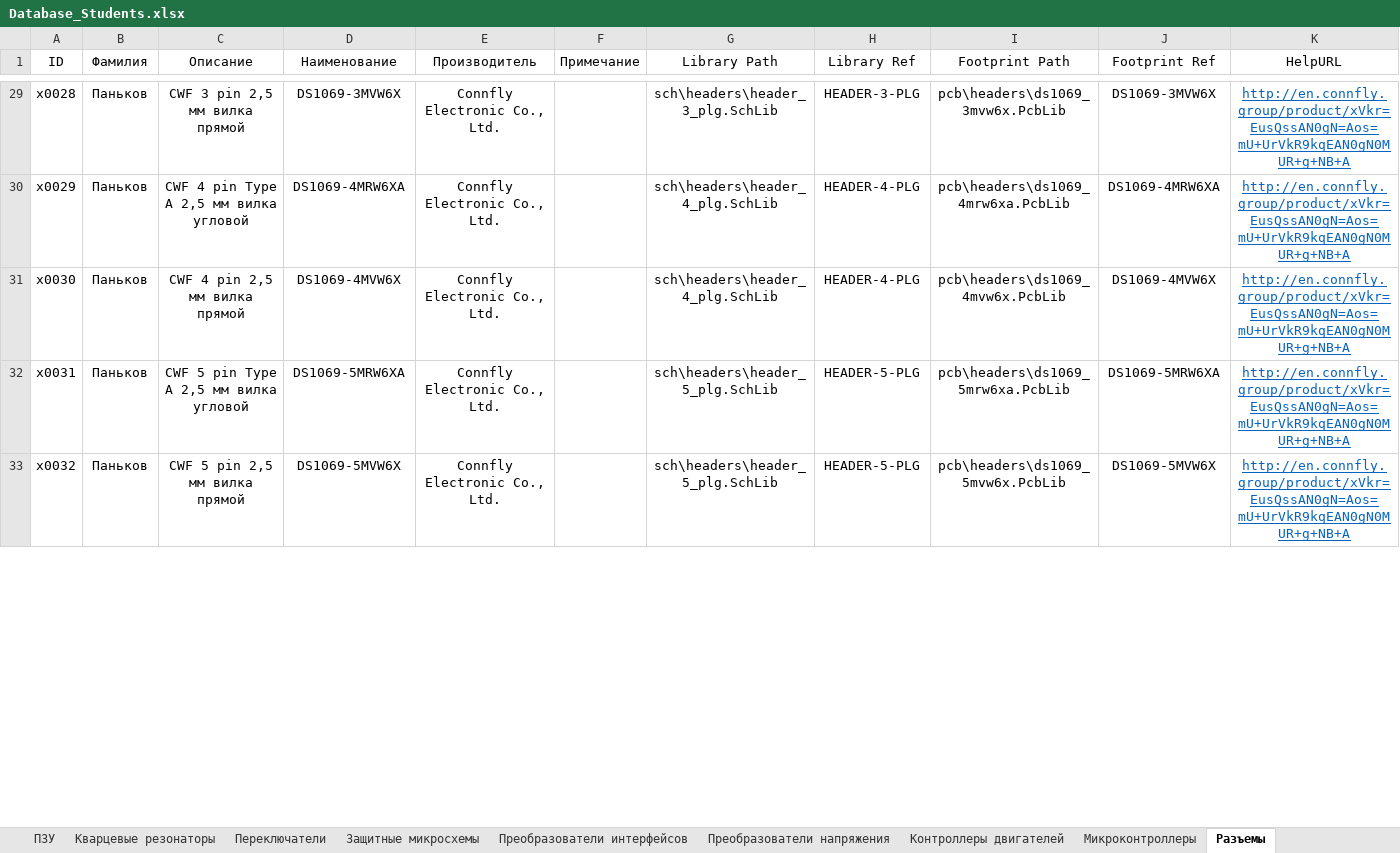
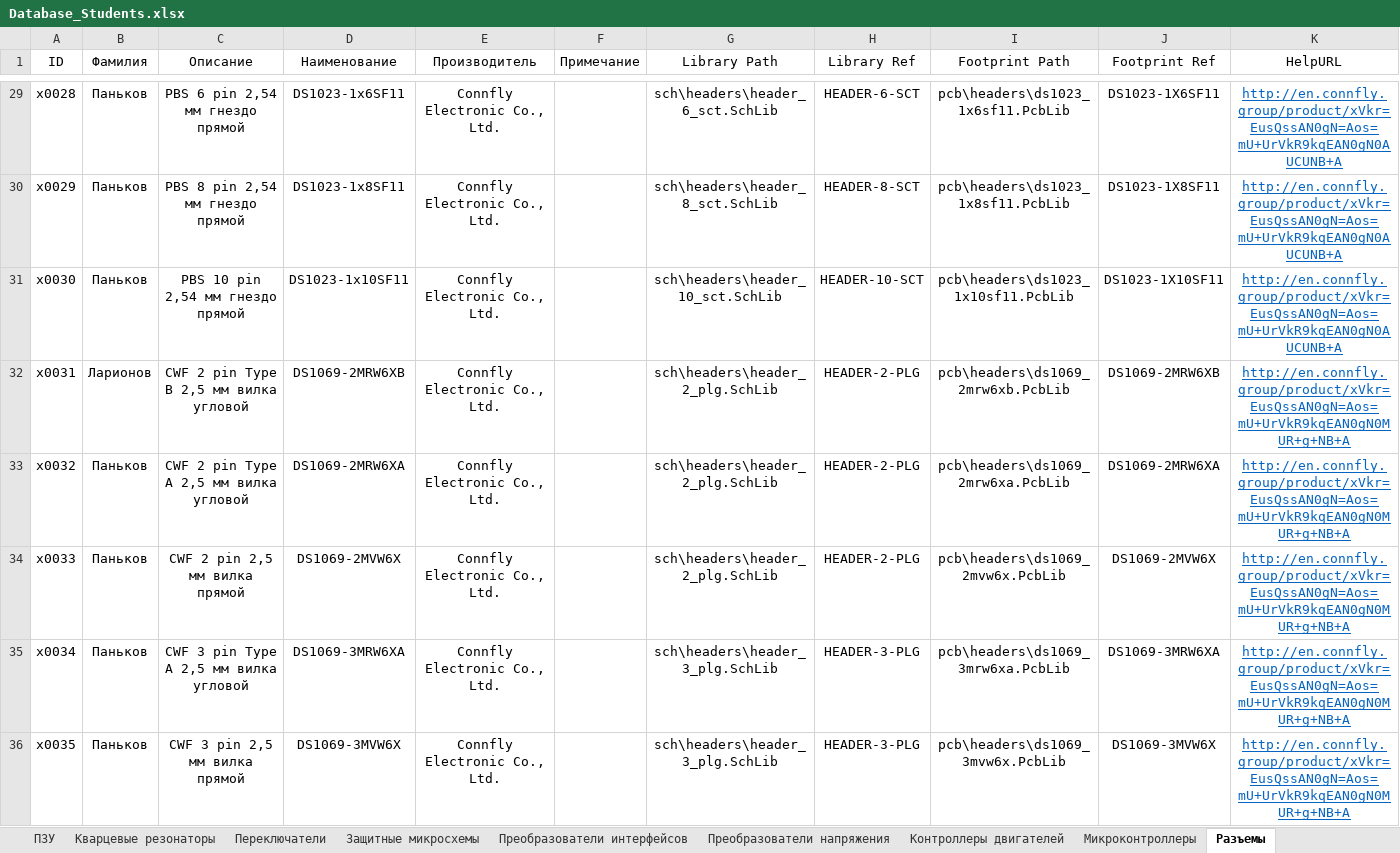
Before and after one commit to TonyCooT/Altium_BEng, an Excel workbook: library/Database_Students.xlsx, sheet Разъемы, drawn as a sheet; only a part is shown, gaps mark what is left out; values as stored, in another font and other column widths than the file's, no borders; the diff covers the shown part only; the diff names each change by its address in the sheet, - before the commit and + after, or states it on an @@ line.

```diff
--- a/library/Database_Students.xlsx (sheet Разъемы)
+++ b/library/Database_Students.xlsx (sheet Разъемы)
-C29 (Описание): CWF 3 pin 2,5 мм вилка прямой
+C29 (Описание): PBS 6 pin 2,54 мм гнездо прямой
-D29 (Наименование): DS1069-3MVW6X
+D29 (Наименование): DS1023-1x6SF11
-G29 (Library Path): sch\headers\header_3_plg.SchLib
+G29 (Library Path): sch\headers\header_6_sct.SchLib
-H29 (Library Ref): HEADER-3-PLG
+H29 (Library Ref): HEADER-6-SCT
-I29 (Footprint Path): pcb\headers\ds1069_3mvw6x.PcbLib
+I29 (Footprint Path): pcb\headers\ds1023_1x6sf11.PcbLib
-J29 (Footprint Ref): DS1069-3MVW6X
+J29 (Footprint Ref): DS1023-1X6SF11
-K29:K31 (HelpURL): http://en.connfly.group/product/xVkr=EusQssAN0gN=Aos=mU+UrVkR9kqEAN0gN0MUR+g+NB+A
+K29:K31 (HelpURL): http://en.connfly.group/product/xVkr=EusQssAN0gN=Aos=mU+UrVkR9kqEAN0gN0AUCUNB+A
-C30 (Описание): CWF 4 pin Type A 2,5 мм вилка угловой
+C30 (Описание): PBS 8 pin 2,54 мм гнездо прямой
-D30 (Наименование): DS1069-4MRW6XA
+D30 (Наименование): DS1023-1x8SF11
-G30 (Library Path): sch\headers\header_4_plg.SchLib
+G30 (Library Path): sch\headers\header_8_sct.SchLib
-H30 (Library Ref): HEADER-4-PLG
+H30 (Library Ref): HEADER-8-SCT
-I30 (Footprint Path): pcb\headers\ds1069_4mrw6xa.PcbLib
+I30 (Footprint Path): pcb\headers\ds1023_1x8sf11.PcbLib
-J30 (Footprint Ref): DS1069-4MRW6XA
+J30 (Footprint Ref): DS1023-1X8SF11
-C31 (Описание): CWF 4 pin 2,5 мм вилка прямой
+C31 (Описание): PBS 10 pin 2,54 мм гнездо прямой
-D31 (Наименование): DS1069-4MVW6X
+D31 (Наименование): DS1023-1x10SF11
-G31 (Library Path): sch\headers\header_4_plg.SchLib
+G31 (Library Path): sch\headers\header_10_sct.SchLib
-H31 (Library Ref): HEADER-4-PLG
+H31 (Library Ref): HEADER-10-SCT
-I31 (Footprint Path): pcb\headers\ds1069_4mvw6x.PcbLib
+I31 (Footprint Path): pcb\headers\ds1023_1x10sf11.PcbLib
-J31 (Footprint Ref): DS1069-4MVW6X
+J31 (Footprint Ref): DS1023-1X10SF11
-B32 (Фамилия): Паньков
+B32 (Фамилия): Ларионов
-C32 (Описание): CWF 5 pin Type A 2,5 мм вилка угловой
+C32 (Описание): CWF 2 pin Type B 2,5 мм вилка угловой
-D32 (Наименование): DS1069-5MRW6XA
+D32 (Наименование): DS1069-2MRW6XB
-G32:G33 (Library Path): sch\headers\header_5_plg.SchLib
+G32:G33 (Library Path): sch\headers\header_2_plg.SchLib
-H32:H33 (Library Ref): HEADER-5-PLG
+H32:H33 (Library Ref): HEADER-2-PLG
-I32 (Footprint Path): pcb\headers\ds1069_5mrw6xa.PcbLib
+I32 (Footprint Path): pcb\headers\ds1069_2mrw6xb.PcbLib
-J32 (Footprint Ref): DS1069-5MRW6XA
+J32 (Footprint Ref): DS1069-2MRW6XB
-C33 (Описание): CWF 5 pin 2,5 мм вилка прямой
+C33 (Описание): CWF 2 pin Type A 2,5 мм вилка угловой
-D33 (Наименование): DS1069-5MVW6X
+D33 (Наименование): DS1069-2MRW6XA
-I33 (Footprint Path): pcb\headers\ds1069_5mvw6x.PcbLib
+I33 (Footprint Path): pcb\headers\ds1069_2mrw6xa.PcbLib
-J33 (Footprint Ref): DS1069-5MVW6X
+J33 (Footprint Ref): DS1069-2MRW6XA
+row 34: x0033 | Паньков | CWF 2 pin 2,5 мм вилка прямой | DS1069-2MVW6X | Connfly Electronic Co., Ltd. |  | sch\headers\header_2_plg.SchLib | HEADER-2-PLG | pcb\headers\ds1069_2mvw6x.PcbLib | DS1069-2MVW6X | http://en.connfly.group/product/xVkr=EusQssAN0gN=Aos=mU+UrVkR9kqEAN0gN0MUR+g+NB+A
+row 35: x0034 | Паньков | CWF 3 pin Type A 2,5 мм вилка угловой | DS1069-3MRW6XA | Connfly Electronic Co., Ltd. |  | sch\headers\header_3_plg.SchLib | HEADER-3-PLG | pcb\headers\ds1069_3mrw6xa.PcbLib | DS1069-3MRW6XA | http://en.connfly.group/product/xVkr=EusQssAN0gN=Aos=mU+UrVkR9kqEAN0gN0MUR+g+NB+A
+row 36: x0035 | Паньков | CWF 3 pin 2,5 мм вилка прямой | DS1069-3MVW6X | Connfly Electronic Co., Ltd. |  | sch\headers\header_3_plg.SchLib | HEADER-3-PLG | pcb\headers\ds1069_3mvw6x.PcbLib | DS1069-3MVW6X | http://en.connfly.group/product/xVkr=EusQssAN0gN=Aos=mU+UrVkR9kqEAN0gN0MUR+g+NB+A
```
Also changed, not shown: 4 added rows and 58 edited cells elsewhere in this sheet, 8 other files.
